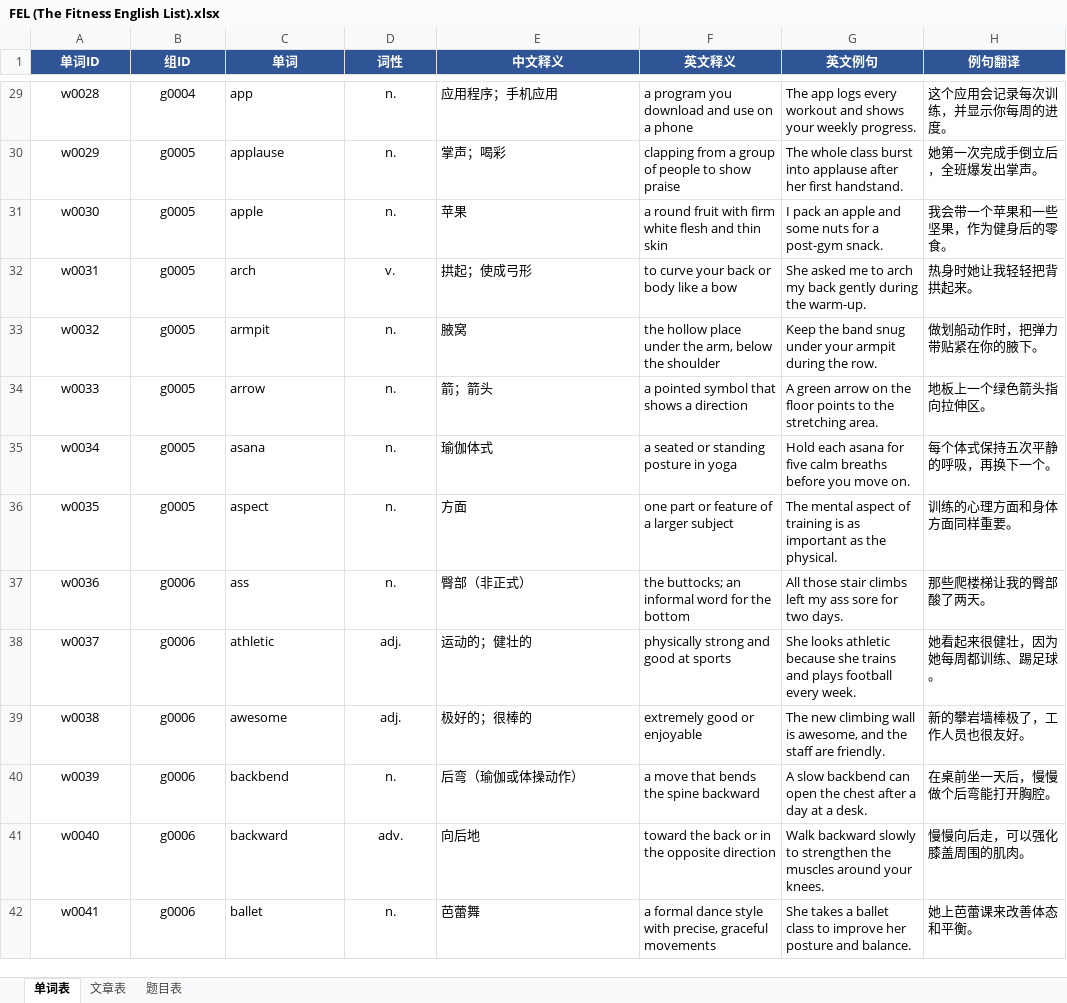
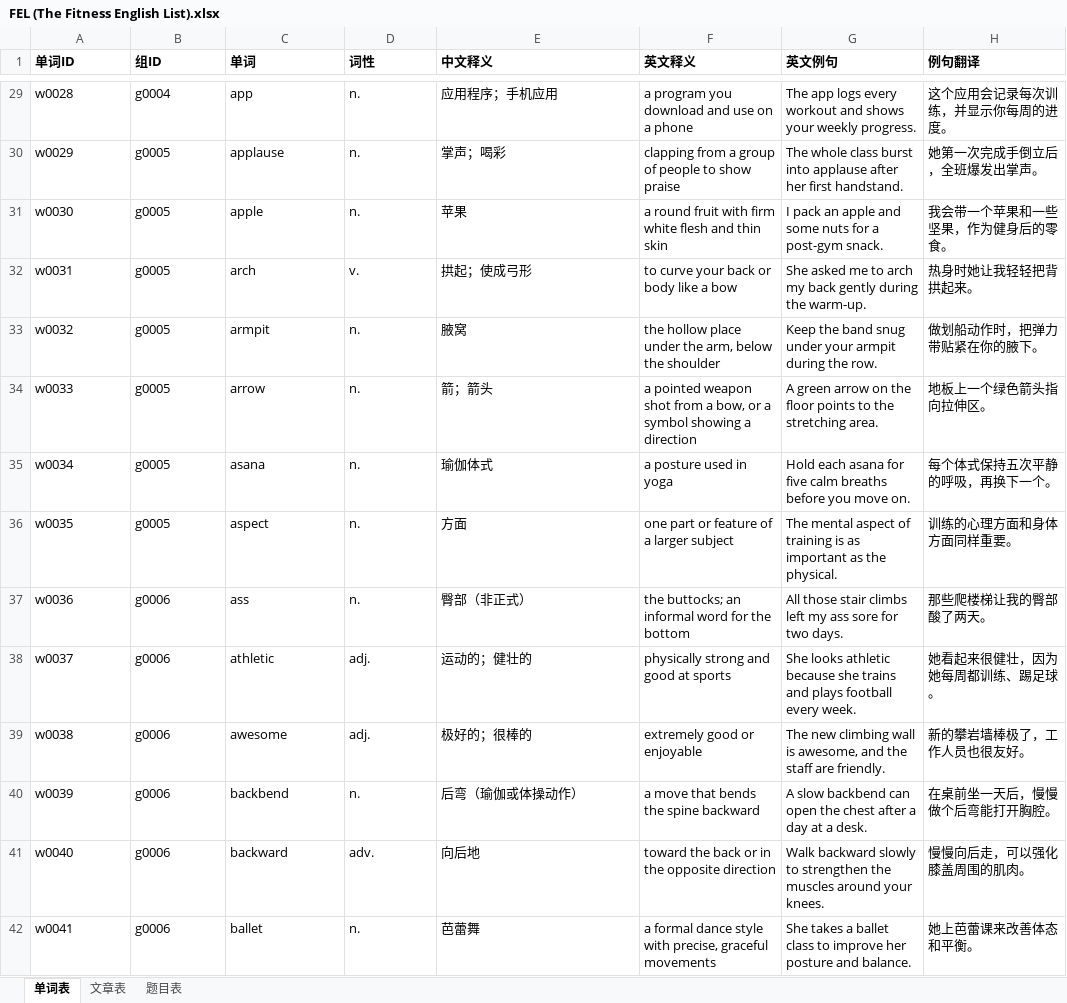
Before and after one commit to Zhengyuan-t/shici, an Excel workbook: wordbanks/FEL (The Fitness English List).xlsx, sheet 单词表, drawn as a sheet; only a part is shown, gaps mark what is left out; values as stored, in another font and other column widths than the file's, no borders; table styles not drawn; the diff covers the shown part only; the diff names each change by its address in the sheet, - before the commit and + after, or states it on an @@ line.

```diff
--- a/wordbanks/FEL (The Fitness English List).xlsx (sheet 单词表)
+++ b/wordbanks/FEL (The Fitness English List).xlsx (sheet 单词表)
@@ A1:H1 alignment: center → left, fill: #2F5597 → none, text colour: #FFFFFF → black @@
-A29:B42 alignment: center
+A29:B42 alignment: left
-D29:D42 alignment: center
+D29:D42 alignment: left
-F34 (英文释义): a pointed symbol that shows a direction
+F34 (英文释义): a pointed weapon shot from a bow, or a symbol showing a direction
-F35 (英文释义): a seated or standing posture in yoga
+F35 (英文释义): a posture used in yoga
```
Also changed, not shown: 71 edited cells and cell formats elsewhere in this sheet, sheet 题目表, sheet 文章表, wordbanks/MOEL (Medical Oral English List).xlsx, wordbanks/NAWL （The New Academic Word List）.xlsx, 1 other file.
